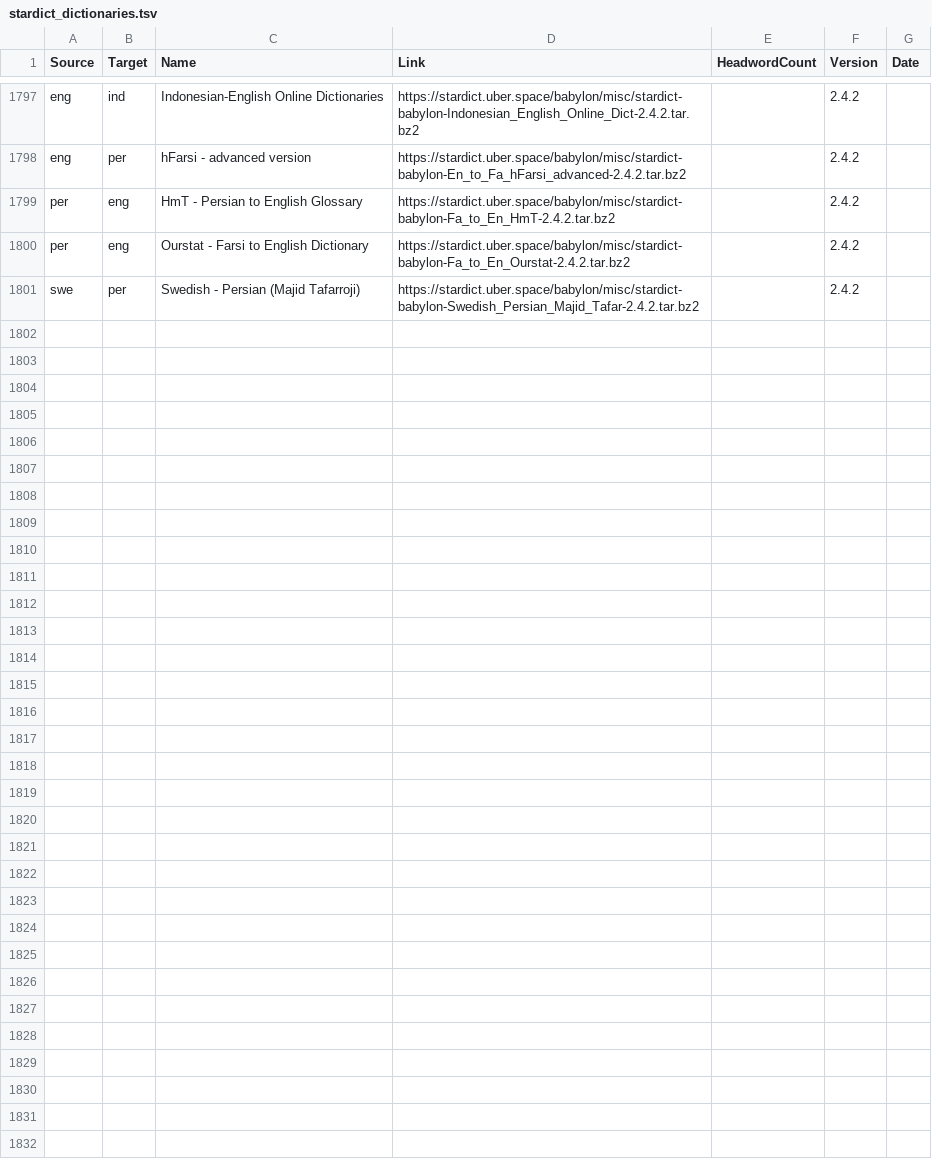
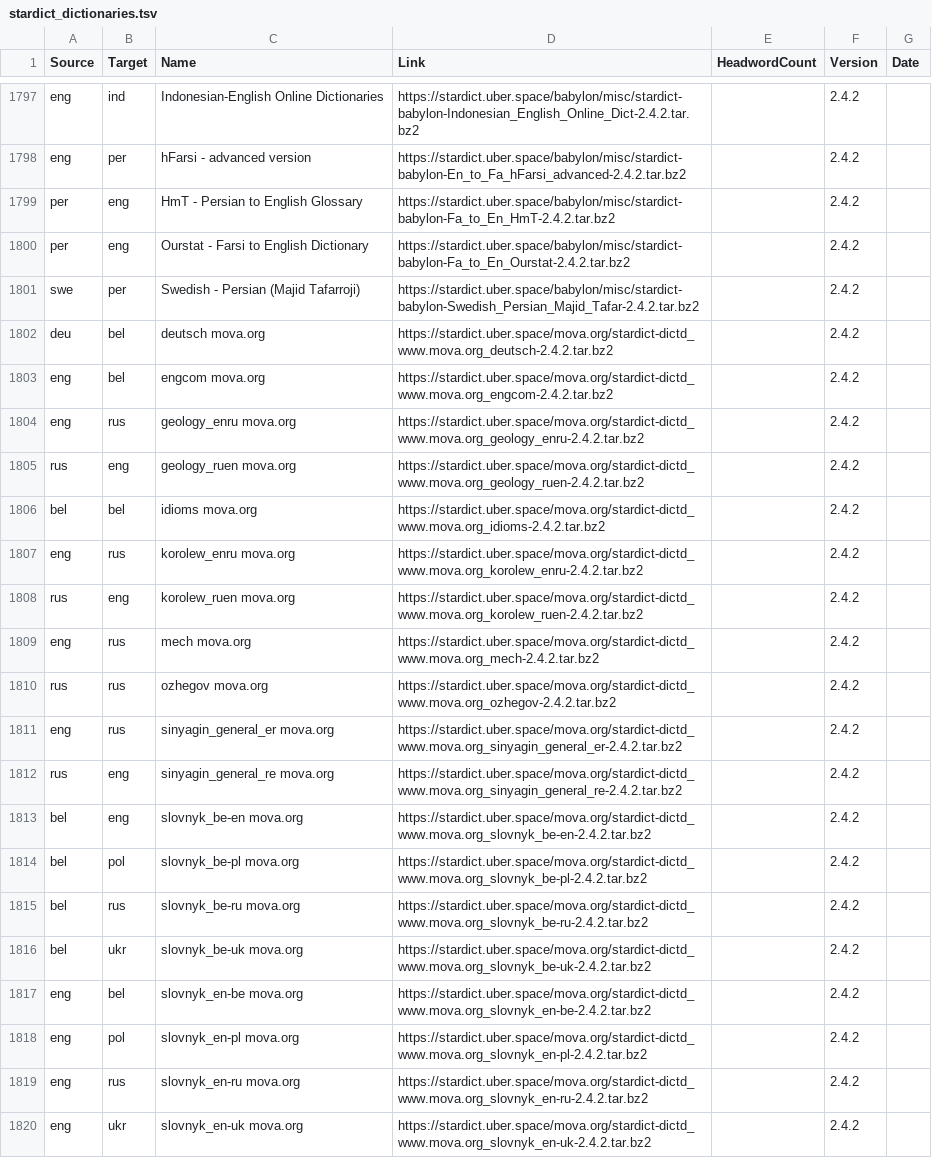
Before and after one commit to drdhaval2785/Stardict-lists, a TSV file: stardict_dictionaries.tsv, drawn as a sheet; only a part is shown, gaps mark what is left out; the diff covers the shown part only.

Commit message:
close #1. mova.org added

```diff
--- a/stardict_dictionaries.tsv
+++ b/stardict_dictionaries.tsv
@@ -1801 +1801,20 @@ per	eng	Ourstat - Farsi to English Dictionary	https://stardict.uber.space/babylo
 swe	per	Swedish - Persian (Majid Tafarroji)	https://stardict.uber.space/babylon/misc/stardict-babylon-Swedish_Persian_Majid_Tafar-2.4.2.tar.bz2		2.4.2	
+deu	bel	deutsch mova.org	https://stardict.uber.space/mova.org/stardict-dictd_www.mova.org_deutsch-2.4.2.tar.bz2		2.4.2	
+eng	bel	engcom mova.org	https://stardict.uber.space/mova.org/stardict-dictd_www.mova.org_engcom-2.4.2.tar.bz2		2.4.2	
+eng	rus	geology_enru mova.org	https://stardict.uber.space/mova.org/stardict-dictd_www.mova.org_geology_enru-2.4.2.tar.bz2		2.4.2	
+rus	eng	geology_ruen mova.org	https://stardict.uber.space/mova.org/stardict-dictd_www.mova.org_geology_ruen-2.4.2.tar.bz2		2.4.2	
+bel	bel	idioms mova.org	https://stardict.uber.space/mova.org/stardict-dictd_www.mova.org_idioms-2.4.2.tar.bz2		2.4.2	
+eng	rus	korolew_enru mova.org	https://stardict.uber.space/mova.org/stardict-dictd_www.mova.org_korolew_enru-2.4.2.tar.bz2		2.4.2	
+rus	eng	korolew_ruen mova.org	https://stardict.uber.space/mova.org/stardict-dictd_www.mova.org_korolew_ruen-2.4.2.tar.bz2		2.4.2	
+eng	rus	mech mova.org	https://stardict.uber.space/mova.org/stardict-dictd_www.mova.org_mech-2.4.2.tar.bz2		2.4.2	
+rus	rus	ozhegov mova.org	https://stardict.uber.space/mova.org/stardict-dictd_www.mova.org_ozhegov-2.4.2.tar.bz2		2.4.2	
+eng	rus	sinyagin_general_er mova.org	https://stardict.uber.space/mova.org/stardict-dictd_www.mova.org_sinyagin_general_er-2.4.2.tar.bz2		2.4.2	
+rus	eng	sinyagin_general_re mova.org	https://stardict.uber.space/mova.org/stardict-dictd_www.mova.org_sinyagin_general_re-2.4.2.tar.bz2		2.4.2	
+bel	eng	slovnyk_be-en mova.org	https://stardict.uber.space/mova.org/stardict-dictd_www.mova.org_slovnyk_be-en-2.4.2.tar.bz2		2.4.2	
+bel	pol	slovnyk_be-pl mova.org	https://stardict.uber.space/mova.org/stardict-dictd_www.mova.org_slovnyk_be-pl-2.4.2.tar.bz2		2.4.2	
+bel	rus	slovnyk_be-ru mova.org	https://stardict.uber.space/mova.org/stardict-dictd_www.mova.org_slovnyk_be-ru-2.4.2.tar.bz2		2.4.2	
+bel	ukr	slovnyk_be-uk mova.org	https://stardict.uber.space/mova.org/stardict-dictd_www.mova.org_slovnyk_be-uk-2.4.2.tar.bz2		2.4.2	
+eng	bel	slovnyk_en-be mova.org	https://stardict.uber.space/mova.org/stardict-dictd_www.mova.org_slovnyk_en-be-2.4.2.tar.bz2		2.4.2	
+eng	pol	slovnyk_en-pl mova.org	https://stardict.uber.space/mova.org/stardict-dictd_www.mova.org_slovnyk_en-pl-2.4.2.tar.bz2		2.4.2	
+eng	rus	slovnyk_en-ru mova.org	https://stardict.uber.space/mova.org/stardict-dictd_www.mova.org_slovnyk_en-ru-2.4.2.tar.bz2		2.4.2	
+eng	ukr	slovnyk_en-uk mova.org	https://stardict.uber.space/mova.org/stardict-dictd_www.mova.org_slovnyk_en-uk-2.4.2.tar.bz2		2.4.2	
```
Also changed, not shown: 17 added rows elsewhere in this file, 1 other file.
